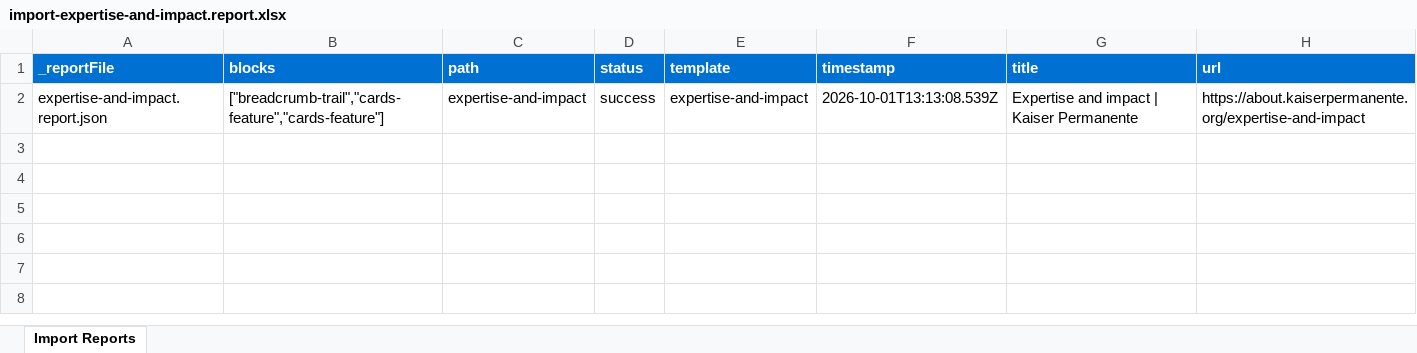
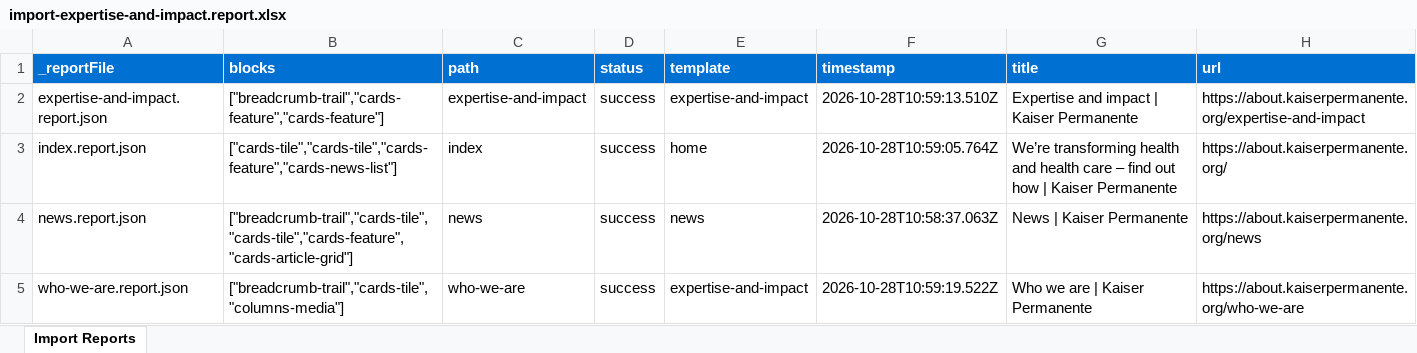
Before and after one commit to gauravrahate/aboutkp-eds, an Excel workbook: tools/importer/reports/import-expertise-and-impact.report.xlsx, sheet Import Reports, drawn as a sheet; values as stored, in another font and other column widths than the file's, no borders; the diff names each change by its address in the sheet, - before the commit and + after, or states it on an @@ line.

```diff
--- a/tools/importer/reports/import-expertise-and-impact.report.xlsx (sheet Import Reports)
+++ b/tools/importer/reports/import-expertise-and-impact.report.xlsx (sheet Import Reports)
-F2 (timestamp): 2026-10-01T13:13:08.539Z
+F2 (timestamp): 2026-10-28T10:59:13.510Z
+row 3: index.report.json | ["cards-tile","cards-tile","cards-feature","cards-news-list"] | index | success | home | 2026-10-28T10:59:05.764Z | We’re transforming health and health care – find out how | Kaiser Permanente | https://about.kaiserpermanente.org/
+row 4: news.report.json | ["breadcrumb-trail","cards-tile","cards-tile","cards-feature","cards-article-grid"] | news | success | news | 2026-10-28T10:58:37.063Z | News | Kaiser Permanente | https://about.kaiserpermanente.org/news
+row 5: who-we-are.report.json | ["breadcrumb-trail","cards-tile","columns-media"] | who-we-are | success | expertise-and-impact | 2026-10-28T10:59:19.522Z | Who we are | Kaiser Permanente | https://about.kaiserpermanente.org/who-we-are
```
Also changed, not shown: 46 other files.
